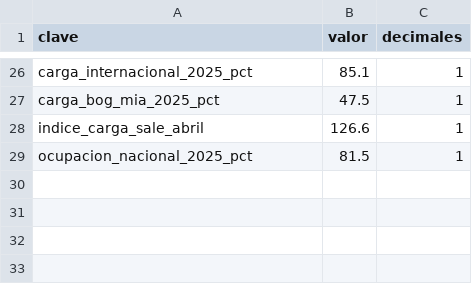
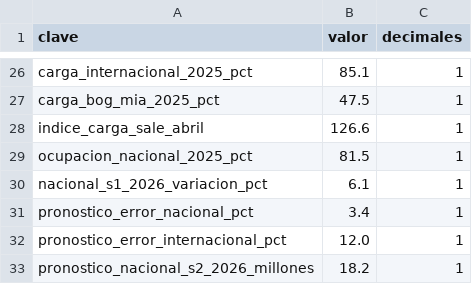
Before and after one commit to Dsergio909/vuelos-colombia, a CSV file: resultados/99_cifras_clave.csv (was resultados/18_cifras_clave.csv), drawn as a sheet; only a part is shown, gaps mark what is left out; the diff names each change by its address in the sheet, - before the commit and + after, or states it on an @@ line.

```diff
--- a/resultados/18_cifras_clave.csv
+++ b/resultados/99_cifras_clave.csv
+row 30: nacional_s1_2026_variacion_pct | 6.1 | 1
+row 31: pronostico_error_nacional_pct | 3.4 | 1
+row 32: pronostico_error_internacional_pct | 12.0 | 1
+row 33: pronostico_nacional_s2_2026_millones | 18.2 | 1
```
Also changed, not shown: 12 other files.
